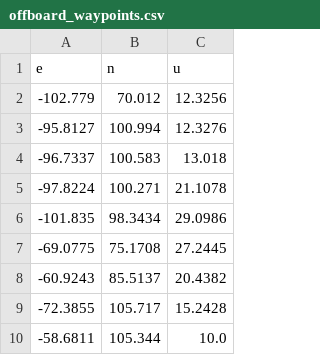
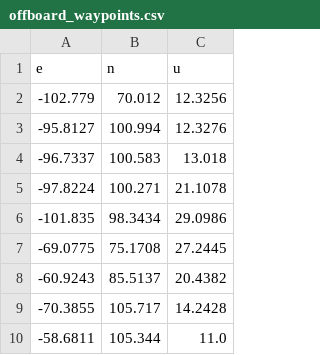
Before and after one commit to imhyeonwoo/AutonomousSystemPlatform, a CSV file: ws_px4_control/src/px4_ros_com/data/offboard_waypoints.csv, drawn as a sheet.

Commit message:
Update waypoint CSV file

```diff
--- a/ws_px4_control/src/px4_ros_com/data/offboard_waypoints.csv
+++ b/ws_px4_control/src/px4_ros_com/data/offboard_waypoints.csv
@@ -8,3 +8,3 @@ e,n,u
 -60.9243,85.5137,20.4382
--72.3855,105.717,15.2428
--58.6811,105.344,10.0
+-70.3855,105.717,14.2428
+-58.6811,105.344,11.0
```
